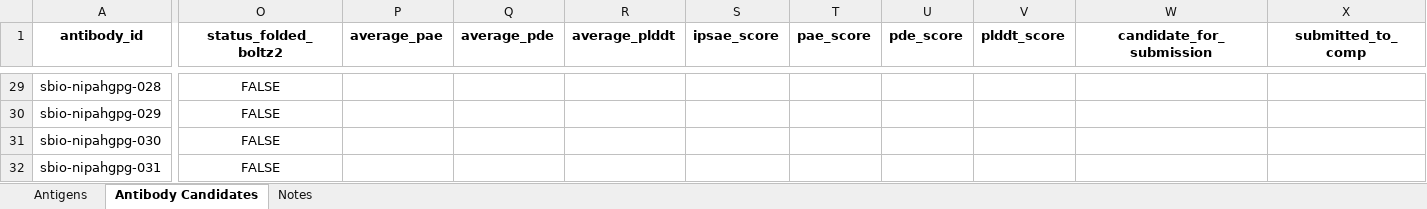
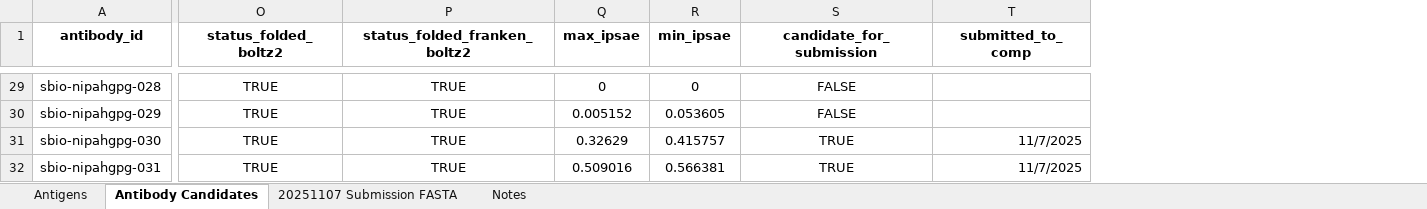
Before and after one commit to silicobio/Nipah_gpG_Fv_Generation, an Excel workbook: candidates.xlsx, sheet Antibody Candidates, drawn as a sheet; only a part is shown, gaps mark what is left out; values as stored, in another font and other column widths than the file's, no borders; conditional formats not drawn; removed rows and columns are numbered as before the commit, all else as after; the diff covers the shown part only; the diff names each change by its address in the sheet, - before the commit and + after, or states it on an @@ line.

Commit message:
Update candidates.xlsx

```diff
--- a/candidates.xlsx (sheet Antibody Candidates)
+++ b/candidates.xlsx (sheet Antibody Candidates)
+sheet tab: 20251107 Submission FASTA
-column P (average_pae), empty
-column Q (average_pde), empty
-column R (average_plddt), empty
-column S (ipsae_score), empty
-column T (pae_score), empty
-column U (pde_score), empty
-column V (plddt_score), empty
+column P (status_folded_franken_boltz2), rows 29-32: all TRUE
+column Q (max_ipsae), rows 29-32: 0 | 0.005152 | 0.32629 | 0.509016
+column R (min_ipsae), rows 29-32: 0 | 0.053605 | 0.415757 | 0.566381
-O29:O32 (status_folded_boltz2): FALSE
+O29:O32 (status_folded_boltz2): TRUE
-S29:S30 (candidate_for_submission): (empty)
+S29:S30 (candidate_for_submission): FALSE
-S31:S32 (candidate_for_submission): (empty)
+S31:S32 (candidate_for_submission): TRUE
-T31:T32 (submitted_to_comp): (empty)
+T31:T32 (submitted_to_comp): 11/7/2025
```
Also changed, not shown: 32 edited cells elsewhere in this sheet, sheet Antigens.
